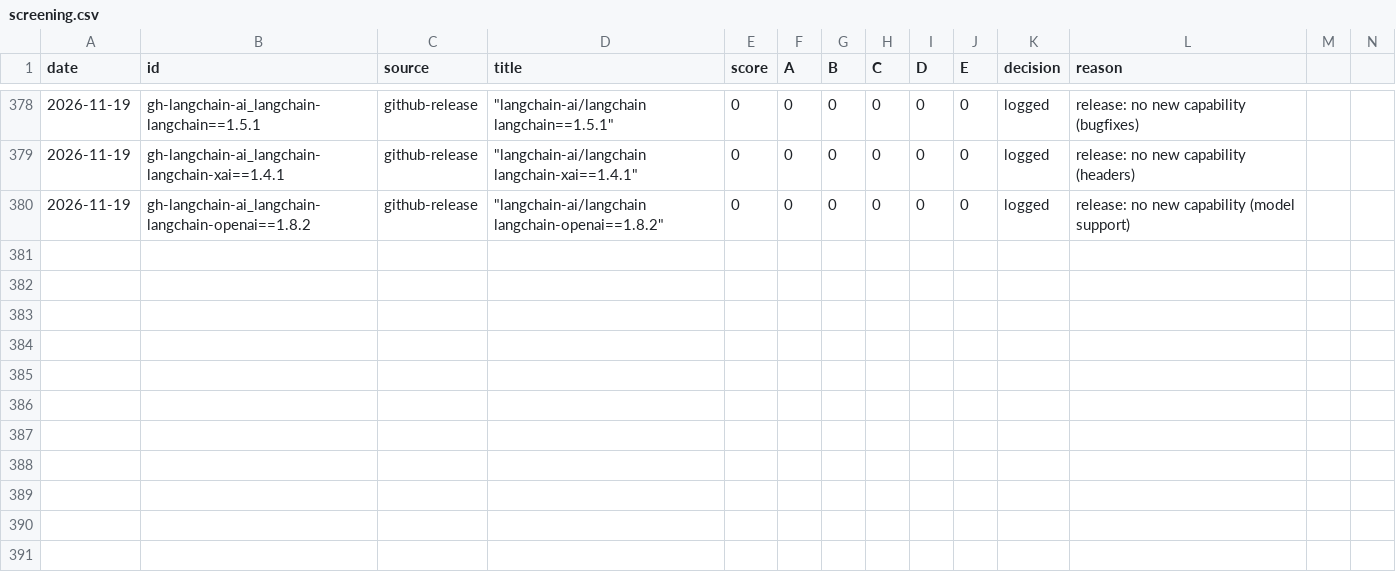
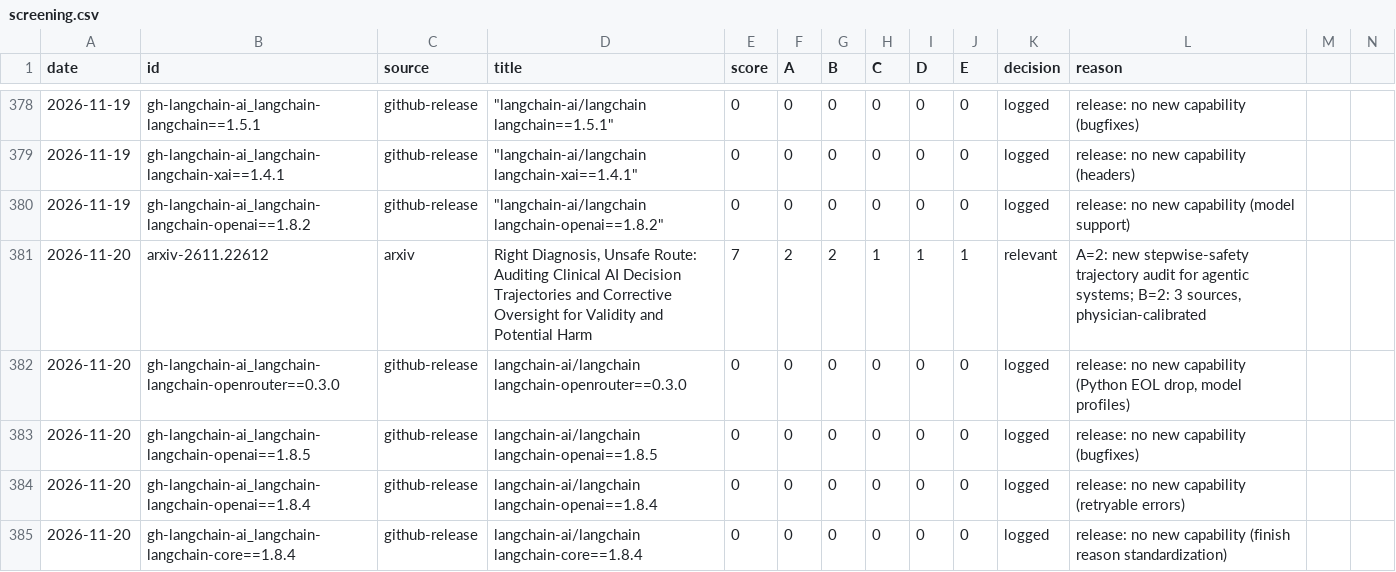
Before and after one commit to niclashart/OSWS_Hermes-Agent, a CSV file: screening.csv, drawn as a sheet; only a part is shown, gaps mark what is left out; the diff names each change by its address in the sheet, - before the commit and + after, or states it on an @@ line.

Commit message:
screen: 5 items (1 relevant)

```diff
--- a/screening.csv
+++ b/screening.csv
+row 381: 2026-11-20 | arxiv-2611.22612 | arxiv | Right Diagnosis, Unsafe Route: Auditing Clinical AI Decision Trajectories and Corrective Oversight for Validity and Potential Harm | 7 | 2 | 2 | 1 | 1 | 1 | relevant | A=2: new stepwise-safety trajectory audit for agentic systems; B=2: 3 sources, physician-calibrated
+row 382: 2026-11-20 | gh-langchain-ai_langchain-langchain-openrouter==0.3.0 | github-release | langchain-ai/langchain langchain-openrouter==0.3.0 | 0 | 0 | 0 | 0 | 0 | 0 | logged | release: no new capability (Python EOL drop, model profiles)
+row 383: 2026-11-20 | gh-langchain-ai_langchain-langchain-openai==1.8.5 | github-release | langchain-ai/langchain langchain-openai==1.8.5 | 0 | 0 | 0 | 0 | 0 | 0 | logged | release: no new capability (bugfixes)
+row 384: 2026-11-20 | gh-langchain-ai_langchain-langchain-openai==1.8.4 | github-release | langchain-ai/langchain langchain-openai==1.8.4 | 0 | 0 | 0 | 0 | 0 | 0 | logged | release: no new capability (retryable errors)
+row 385: 2026-11-20 | gh-langchain-ai_langchain-langchain-core==1.8.4 | github-release | langchain-ai/langchain langchain-core==1.8.4 | 0 | 0 | 0 | 0 | 0 | 0 | logged | release: no new capability (finish reason standardization)
```
Also changed, not shown: 7 other files.
